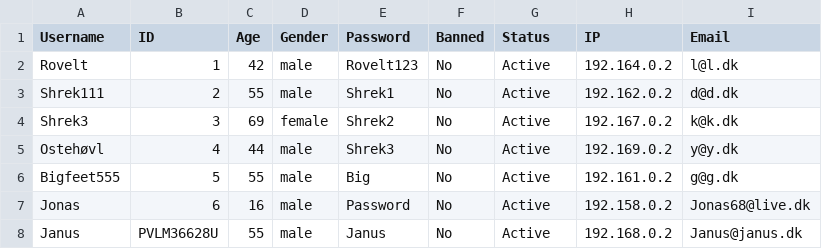
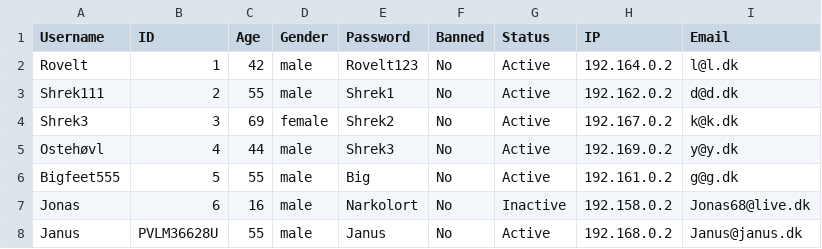
Before and after one commit to Guacamoleboy/SP3, a CSV file: Project/data/userData.csv, drawn as a sheet.

```diff
--- a/Project/data/userData.csv
+++ b/Project/data/userData.csv
@@ -6,3 +6,3 @@ Ostehøvl, 4, 44, male, Shrek3, No, Active, 192.169.0.2, y@y.dk
 Bigfeet555, 5, 55, male, Big, No, Active, 192.161.0.2, g@g.dk
-Jonas, 6, 16, male, Password, No, Active, 192.158.0.2, Jonas68@live.dk
+Jonas, 6, 16, male, Narkolort, No, Inactive, 192.158.0.2, Jonas68@live.dk
 Janus, PVLM36628U, 55, male, Janus, No, Active, 192.168.0.2, Janus@janus.dk
```
Also changed, not shown: 10 other files.
